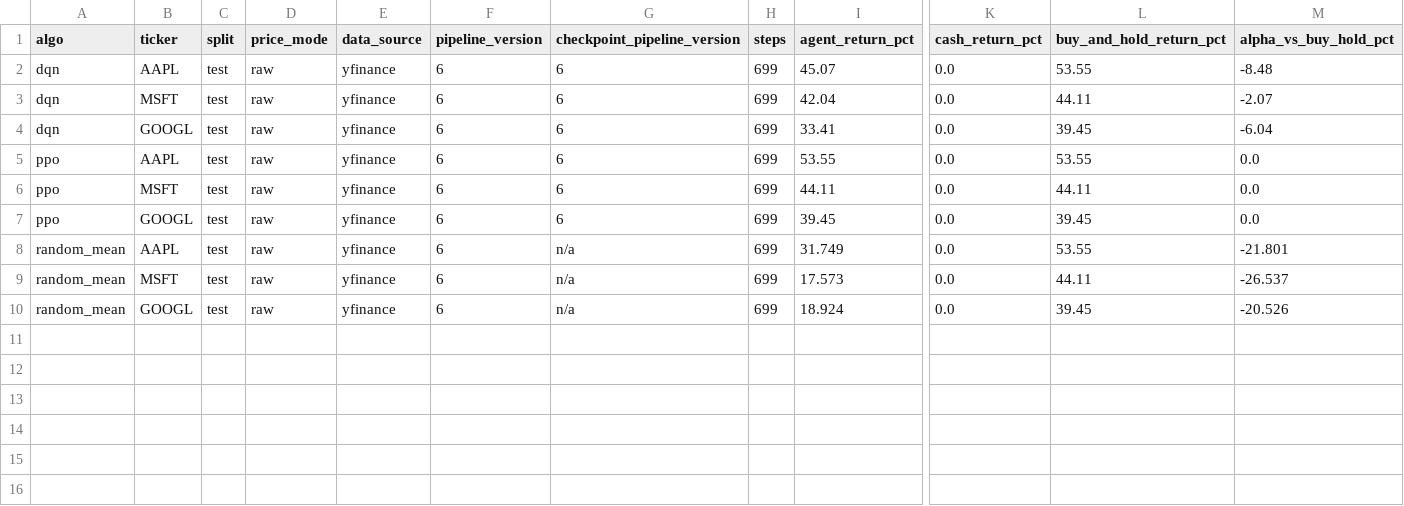
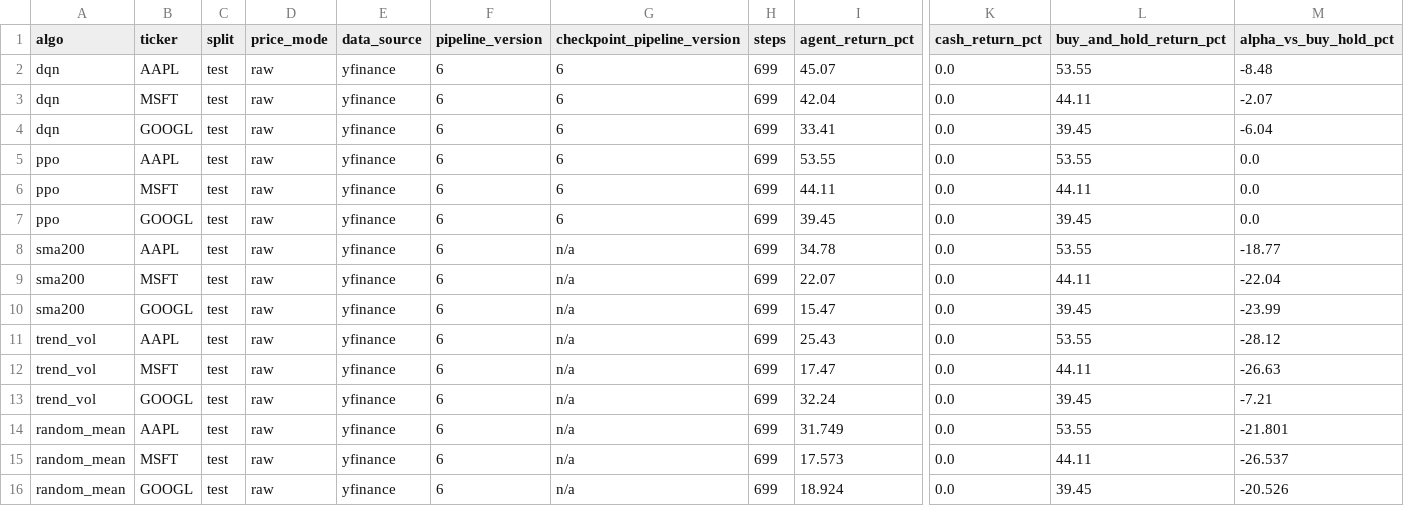
Before and after one commit to Mustapha-Fadad/rl_trading_agent, a CSV file: reports/evaluation_summary.csv, drawn as a sheet; only a part is shown, gaps mark what is left out; rows hold the shown columns only; the diff names each change by its address in the sheet, - before the commit and + after, or states it on an @@ line.

```diff
--- a/reports/evaluation_summary.csv
+++ b/reports/evaluation_summary.csv
+row 8: sma200 | AAPL | test | raw | yfinance | 6 | n/a | 699 | 34.78 | 0.0 | 53.55 | -18.77
+row 9: sma200 | MSFT | test | raw | yfinance | 6 | n/a | 699 | 22.07 | 0.0 | 44.11 | -22.04
+row 10: sma200 | GOOGL | test | raw | yfinance | 6 | n/a | 699 | 15.47 | 0.0 | 39.45 | -23.99
+row 11: trend_vol | AAPL | test | raw | yfinance | 6 | n/a | 699 | 25.43 | 0.0 | 53.55 | -28.12
+row 12: trend_vol | MSFT | test | raw | yfinance | 6 | n/a | 699 | 17.47 | 0.0 | 44.11 | -26.63
+row 13: trend_vol | GOOGL | test | raw | yfinance | 6 | n/a | 699 | 32.24 | 0.0 | 39.45 | -7.21
```
Also changed, not shown: 7 other files.
